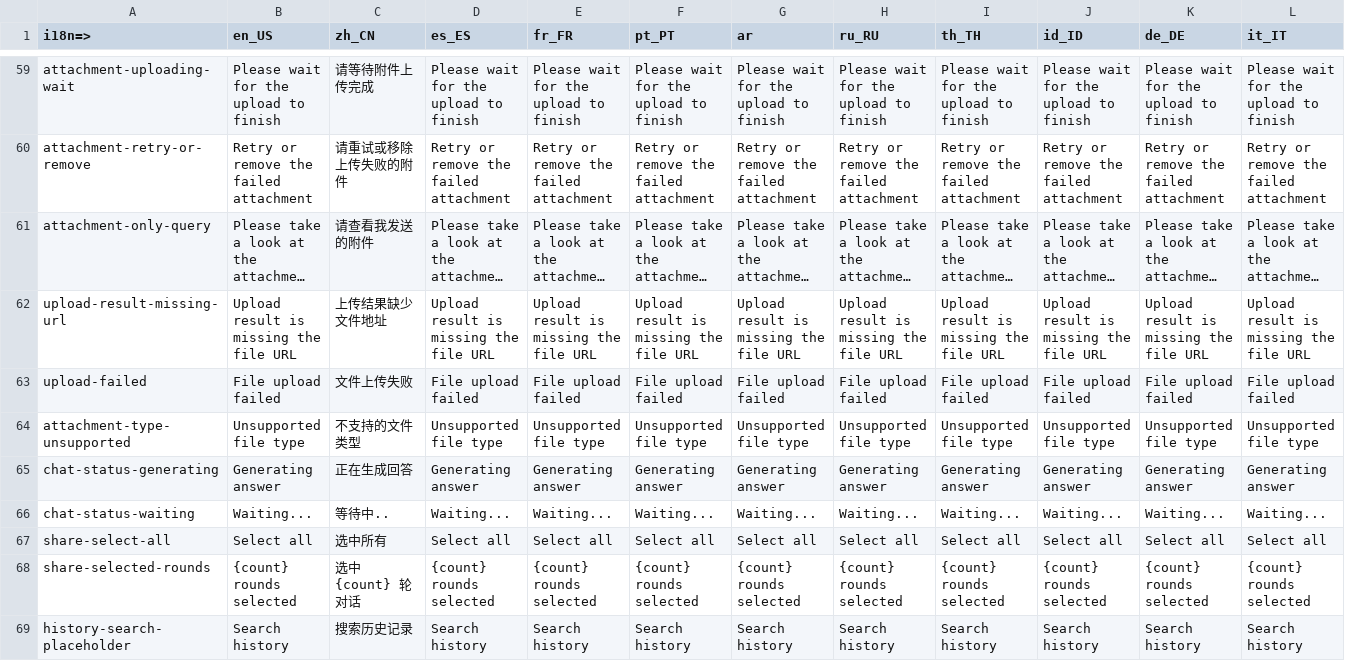
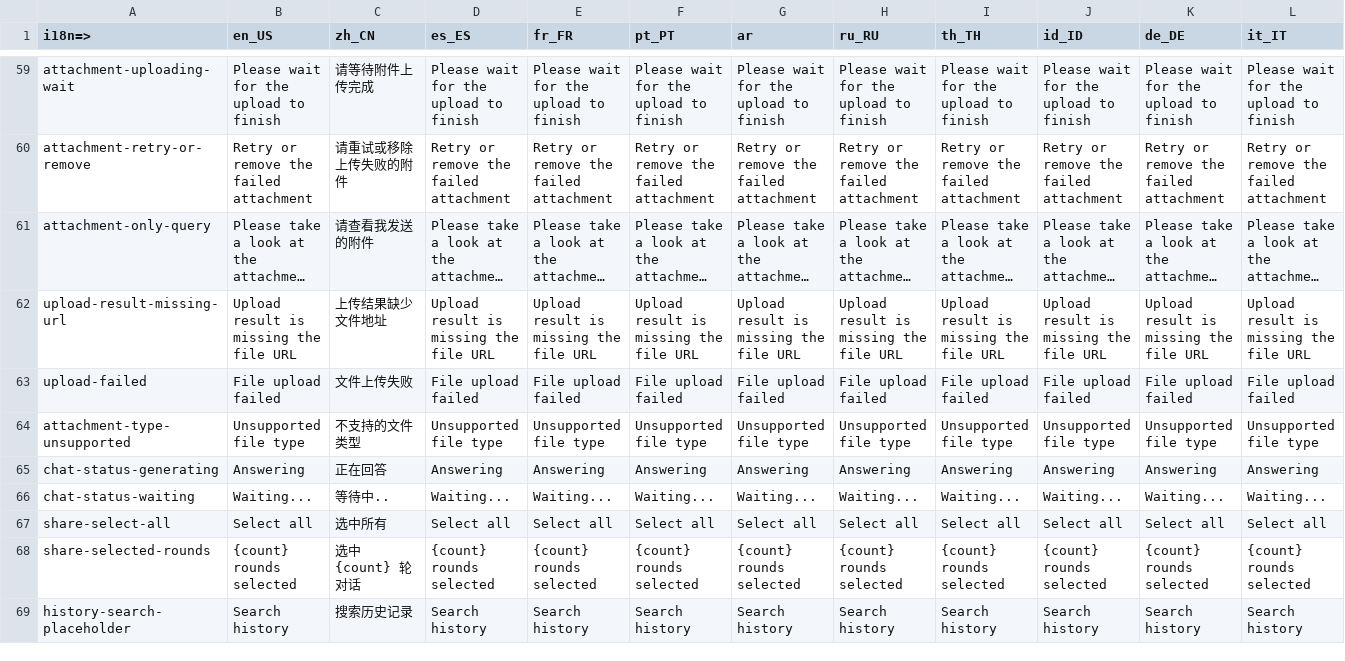
Before and after one commit to newlux/sanvist-ai-chatbox-vue3, a CSV file: i18n/i18n.csv, drawn as a sheet; only a part is shown, gaps mark what is left out; long unchanged cells end in …; the diff covers the shown part only; the diff names each change by its address in the sheet, - before the commit and + after, or states it on an @@ line.

```diff
--- a/i18n/i18n.csv
+++ b/i18n/i18n.csv
-B65 (en_US): Generating answer
+B65 (en_US): Answering
-C65 (zh_CN): 正在生成回答
+C65 (zh_CN): 正在回答
-D65 (es_ES): Generating answer
+D65 (es_ES): Answering
-E65 (fr_FR): Generating answer
+E65 (fr_FR): Answering
-F65 (pt_PT): Generating answer
+F65 (pt_PT): Answering
-G65 (ar): Generating answer
+G65 (ar): Answering
-H65 (ru_RU): Generating answer
+H65 (ru_RU): Answering
-I65 (th_TH): Generating answer
+I65 (th_TH): Answering
-J65 (id_ID): Generating answer
+J65 (id_ID): Answering
-K65 (de_DE): Generating answer
+K65 (de_DE): Answering
-L65 (it_IT): Generating answer
+L65 (it_IT): Answering
```
Also changed, not shown: 4 edited cells elsewhere in this file, 6 other files.
